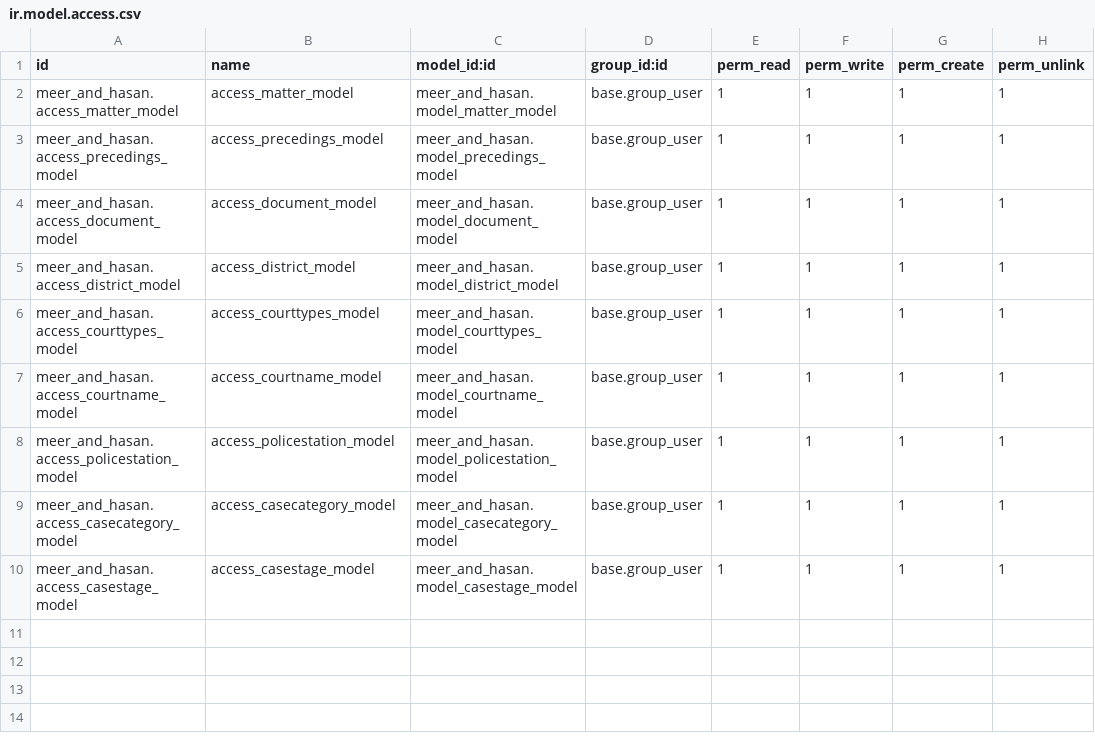
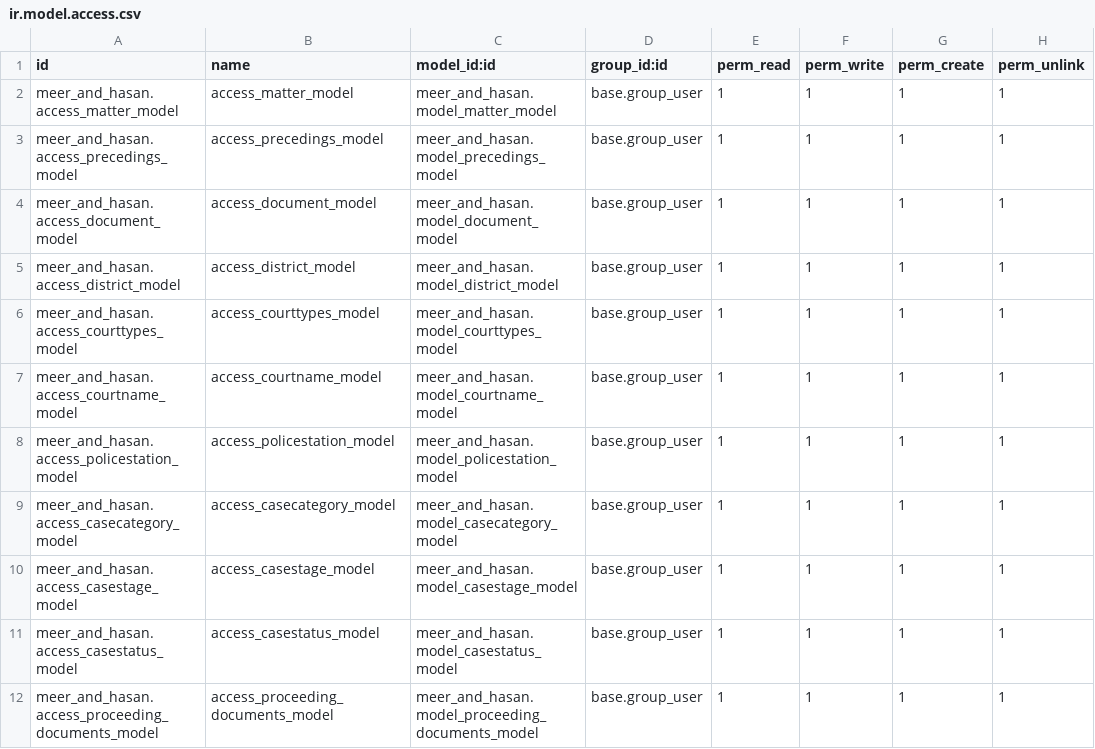
Before and after one commit to Mustajab-R/Legal-Case-Management-System, a CSV file: meer_and_hasan/security/ir.model.access.csv, drawn as a sheet; the diff names each change by its address in the sheet, - before the commit and + after, or states it on an @@ line.

```diff
--- a/meer_and_hasan/security/ir.model.access.csv
+++ b/meer_and_hasan/security/ir.model.access.csv
+row 11: meer_and_hasan.access_casestatus_model | access_casestatus_model | meer_and_hasan.model_casestatus_model | base.group_user | 1 | 1 | 1 | 1
+row 12: meer_and_hasan.access_proceeding_documents_model | access_proceeding_documents_model | meer_and_hasan.model_proceeding_documents_model | base.group_user | 1 | 1 | 1 | 1
```
Also changed, not shown: 11 other files.
